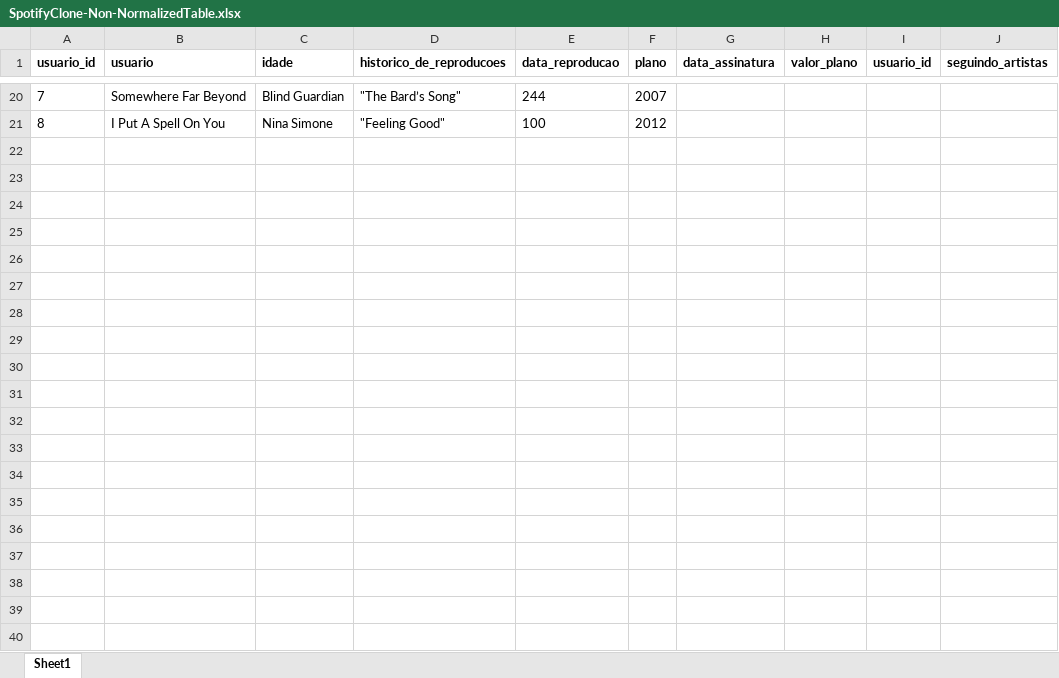
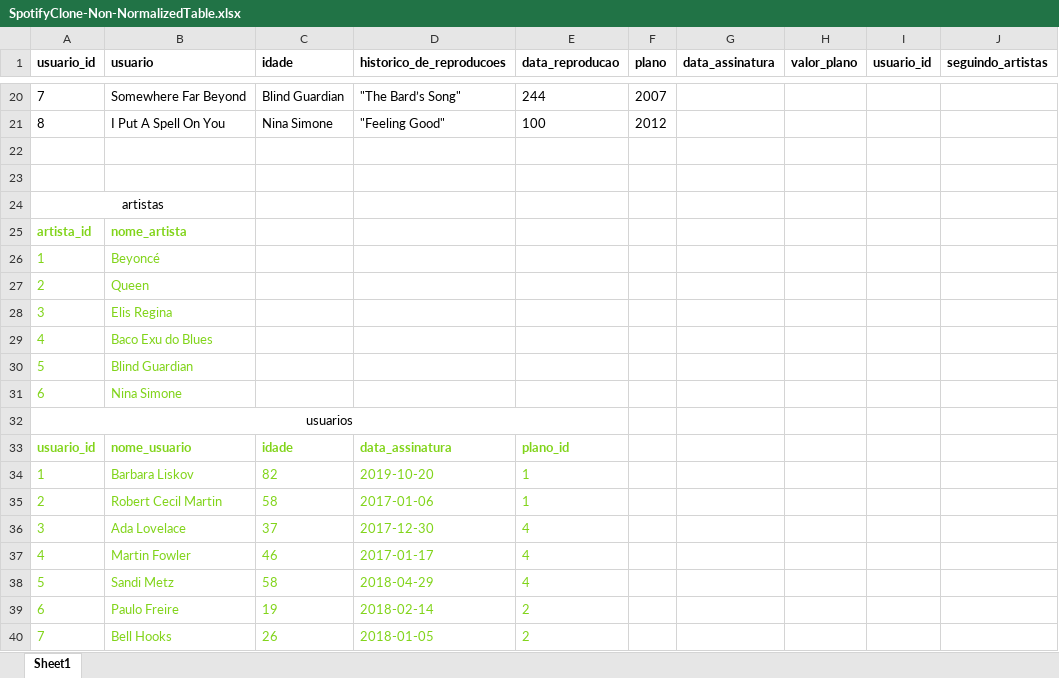
Before and after one commit to Murilo-MRS/trybe-mysql-one-for-all, an Excel workbook: SpotifyClone-Non-NormalizedTable.xlsx, sheet Sheet1, drawn as a sheet; only a part is shown, gaps mark what is left out; values as stored, in another font and other column widths than the file's, no borders; charts and pictures not drawn; the diff covers the shown part only; the diff names each change by its address in the sheet, - before the commit and + after, or states it on an @@ line.

```diff
--- a/SpotifyClone-Non-NormalizedTable.xlsx (sheet Sheet1)
+++ b/SpotifyClone-Non-NormalizedTable.xlsx (sheet Sheet1)
+row 22: (empty)
+row 23: (empty)
+row 24: artistas
+row 25: artista_id | nome_artista
+row 26: 1 | Beyoncé
+row 27: 2 | Queen
+row 28: 3 | Elis Regina
+row 29: 4 | Baco Exu do Blues
+row 30: 5 | Blind Guardian
+row 31: 6 | Nina Simone
+row 32: usuarios
+row 33: usuario_id | nome_usuario | idade | data_assinatura | plano_id
+row 34: 1 | Barbara Liskov | 82 | 2019-10-20 | 1
+row 35: 2 | Robert Cecil Martin | 58 | 2017-01-06 | 1
+row 36: 3 | Ada Lovelace | 37 | 2017-12-30 | 4
+row 37: 4 | Martin Fowler | 46 | 2017-01-17 | 4
+row 38: 5 | Sandi Metz | 58 | 2018-04-29 | 4
+row 39: 6 | Paulo Freire | 19 | 2018-02-14 | 2
+row 40: 7 | Bell Hooks | 26 | 2018-01-05 | 2
```
Also changed, not shown: 53 added rows elsewhere in this sheet, charts or pictures, 3 other files.
